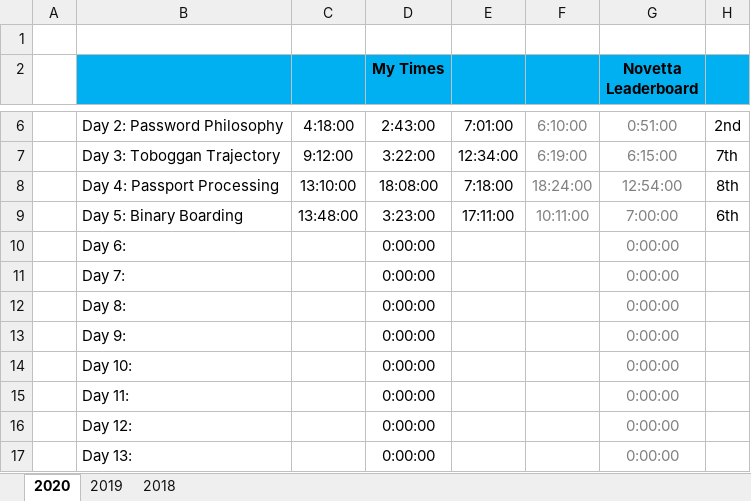
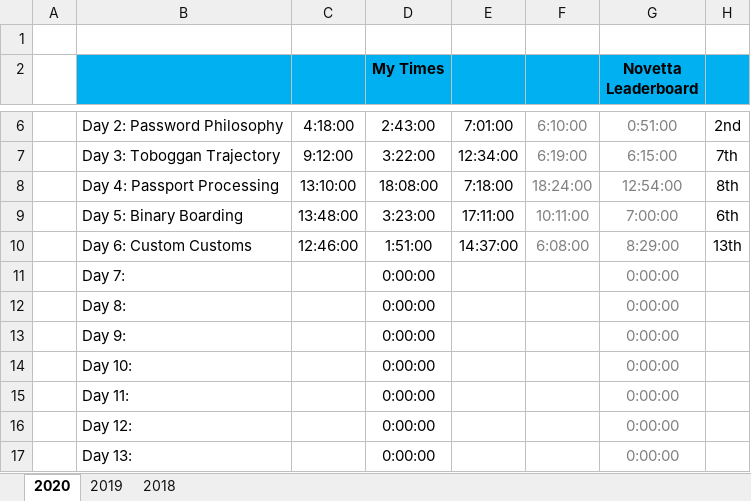
Before and after one commit to briuri/advent-of-code, an Excel workbook: data/viz/personalStats.xlsx, sheet 2020, drawn as a sheet; only a part is shown, gaps mark what is left out; values as stored, in another font and other column widths than the file's, no borders; removed rows and columns are numbered as before the commit, all else as after; the diff names each change by its address in the sheet, - before the commit and + after, or states it on an @@ line.

```diff
--- a/data/viz/personalStats.xlsx (sheet 2020)
+++ b/data/viz/personalStats.xlsx (sheet 2020)
-row 10:  | Day 6: |  | 0:00:00 |  |  | 0:00:00
+row 10:  | Day 6: Custom Customs | 12:46:00 | 1:51:00 | 14:37:00 | 6:08:00 | 8:29:00 | 13th
```
Also changed, not shown: 3 other files.
